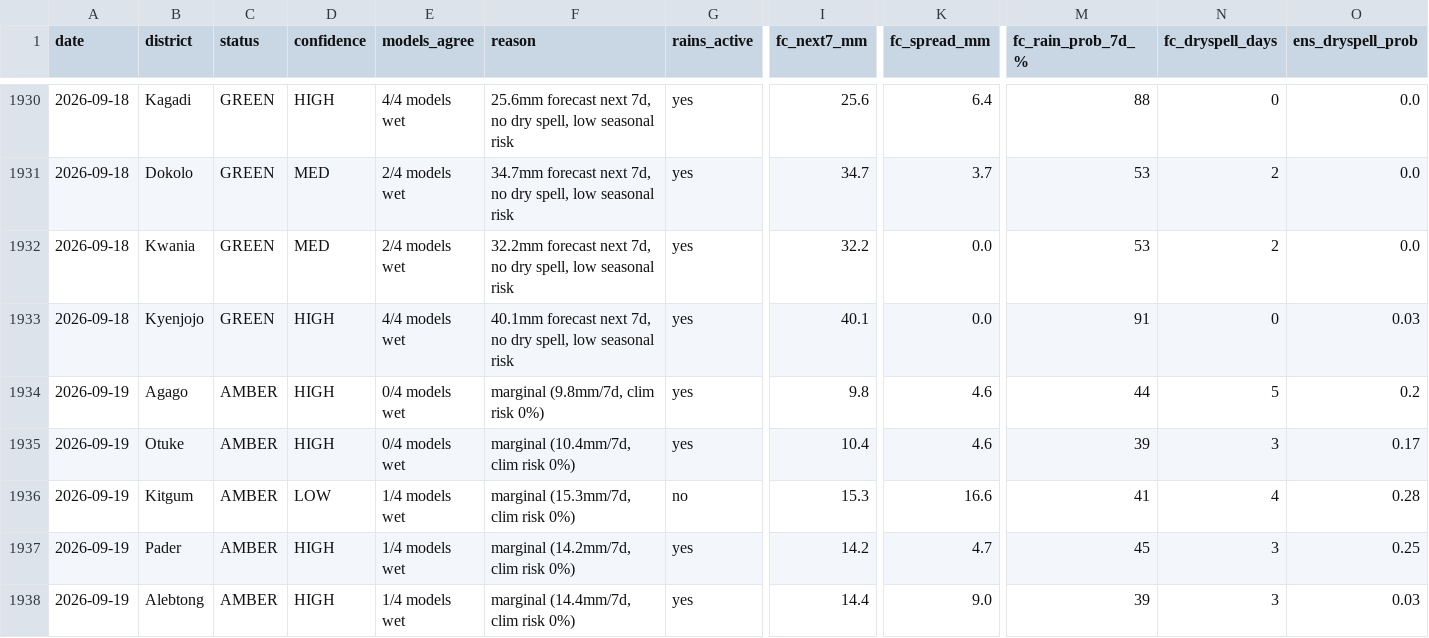
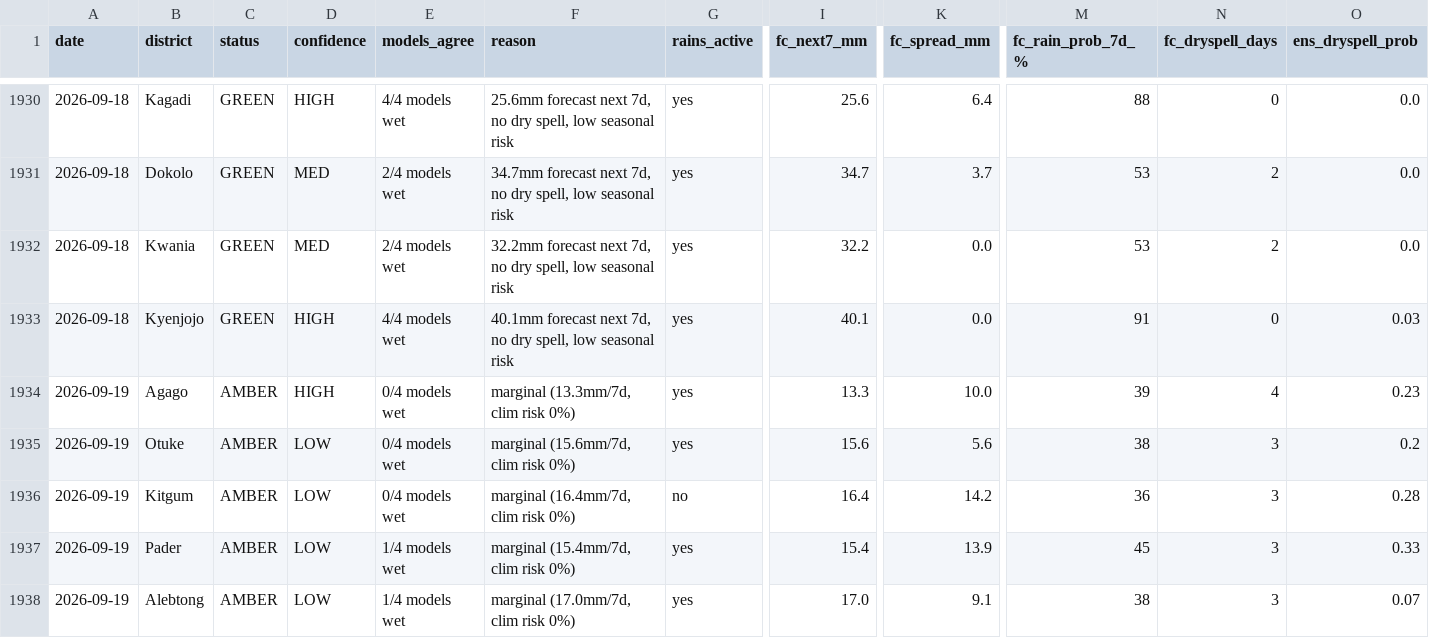
Before and after one commit to quinn-Uganda/planting-monitor, a CSV file: planting_monitor_out/history.csv, drawn as a sheet; only a part is shown, gaps mark what is left out; the diff covers the shown part only; the diff names each change by its address in the sheet, - before the commit and + after, or states it on an @@ line.

```diff
--- a/planting_monitor_out/history.csv
+++ b/planting_monitor_out/history.csv
-F1934 (reason): marginal (9.8mm/7d, clim risk 0%)
+F1934 (reason): marginal (13.3mm/7d, clim risk 0%)
-I1934 (fc_next7_mm): 9.8
+I1934 (fc_next7_mm): 13.3
-K1934 (fc_spread_mm): 4.6
+K1934 (fc_spread_mm): 10.0
-M1934 (fc_rain_prob_7d_%): 44
+M1934 (fc_rain_prob_7d_%): 39
-N1934 (fc_dryspell_days): 5
+N1934 (fc_dryspell_days): 4
-O1934 (ens_dryspell_prob): 0.2
+O1934 (ens_dryspell_prob): 0.23
-D1935 (confidence): HIGH
+D1935 (confidence): LOW
-F1935 (reason): marginal (10.4mm/7d, clim risk 0%)
+F1935 (reason): marginal (15.6mm/7d, clim risk 0%)
-I1935 (fc_next7_mm): 10.4
+I1935 (fc_next7_mm): 15.6
-K1935 (fc_spread_mm): 4.6
+K1935 (fc_spread_mm): 5.6
-M1935 (fc_rain_prob_7d_%): 39
+M1935 (fc_rain_prob_7d_%): 38
-O1935 (ens_dryspell_prob): 0.17
+O1935 (ens_dryspell_prob): 0.2
-E1936 (models_agree): 1/4 models wet
+E1936 (models_agree): 0/4 models wet
-F1936 (reason): marginal (15.3mm/7d, clim risk 0%)
+F1936 (reason): marginal (16.4mm/7d, clim risk 0%)
-I1936 (fc_next7_mm): 15.3
+I1936 (fc_next7_mm): 16.4
-K1936 (fc_spread_mm): 16.6
+K1936 (fc_spread_mm): 14.2
-M1936 (fc_rain_prob_7d_%): 41
+M1936 (fc_rain_prob_7d_%): 36
-N1936 (fc_dryspell_days): 4
+N1936 (fc_dryspell_days): 3
-D1937:D1938 (confidence): HIGH
+D1937:D1938 (confidence): LOW
-F1937 (reason): marginal (14.2mm/7d, clim risk 0%)
+F1937 (reason): marginal (15.4mm/7d, clim risk 0%)
-I1937 (fc_next7_mm): 14.2
+I1937 (fc_next7_mm): 15.4
-K1937 (fc_spread_mm): 4.7
+K1937 (fc_spread_mm): 13.9
-O1937 (ens_dryspell_prob): 0.25
+O1937 (ens_dryspell_prob): 0.33
-F1938 (reason): marginal (14.4mm/7d, clim risk 0%)
+F1938 (reason): marginal (17.0mm/7d, clim risk 0%)
-I1938 (fc_next7_mm): 14.4
+I1938 (fc_next7_mm): 17.0
-K1938 (fc_spread_mm): 9.0
+K1938 (fc_spread_mm): 9.1
-M1938 (fc_rain_prob_7d_%): 39
+M1938 (fc_rain_prob_7d_%): 38
-O1938 (ens_dryspell_prob): 0.03
+O1938 (ens_dryspell_prob): 0.07
```
Also changed, not shown: 98 edited cells elsewhere in this file, planting_monitor_out/status_today.csv, 4 other files.
